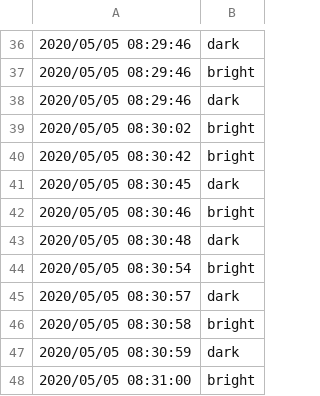
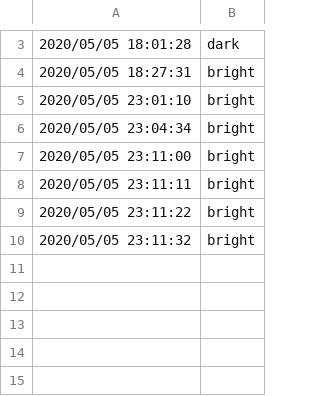
Before and after one commit to vincent0628/webcam_log, a CSV file: log.csv, drawn as a sheet; only a part is shown, gaps mark what is left out; the diff covers the shown part only.

```diff
--- a/log.csv
+++ b/log.csv
@@ -36,13 +3,8 @@
-2020/05/05 08:29:46,dark
-2020/05/05 08:29:46,bright
-2020/05/05 08:29:46,dark
-2020/05/05 08:30:02,bright
-2020/05/05 08:30:42,bright
-2020/05/05 08:30:45,dark
-2020/05/05 08:30:46,bright
-2020/05/05 08:30:48,dark
-2020/05/05 08:30:54,bright
-2020/05/05 08:30:57,dark
-2020/05/05 08:30:58,bright
-2020/05/05 08:30:59,dark
-2020/05/05 08:31:00,bright
+2020/05/05 18:01:28,dark
+2020/05/05 18:27:31,bright
+2020/05/05 23:01:10,bright
+2020/05/05 23:04:34,bright
+2020/05/05 23:11:00,bright
+2020/05/05 23:11:11,bright
+2020/05/05 23:11:22,bright
+2020/05/05 23:11:32,bright
```
Also changed, not shown: 33 removed rows elsewhere in this file, 1 other file.
